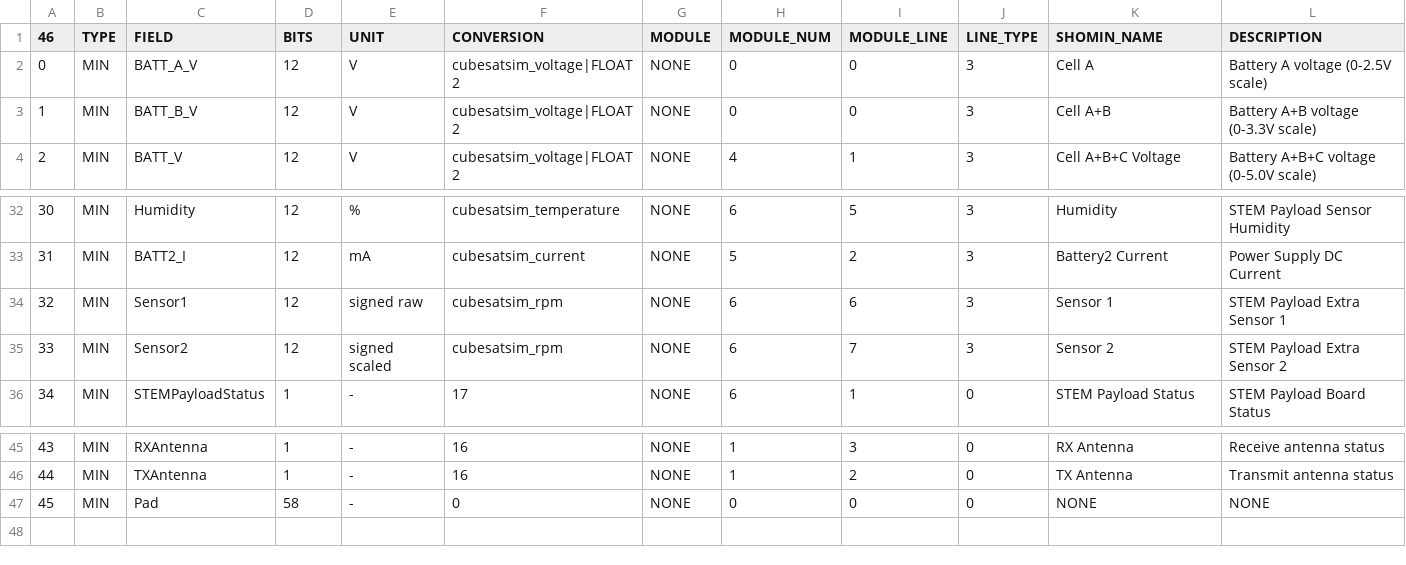
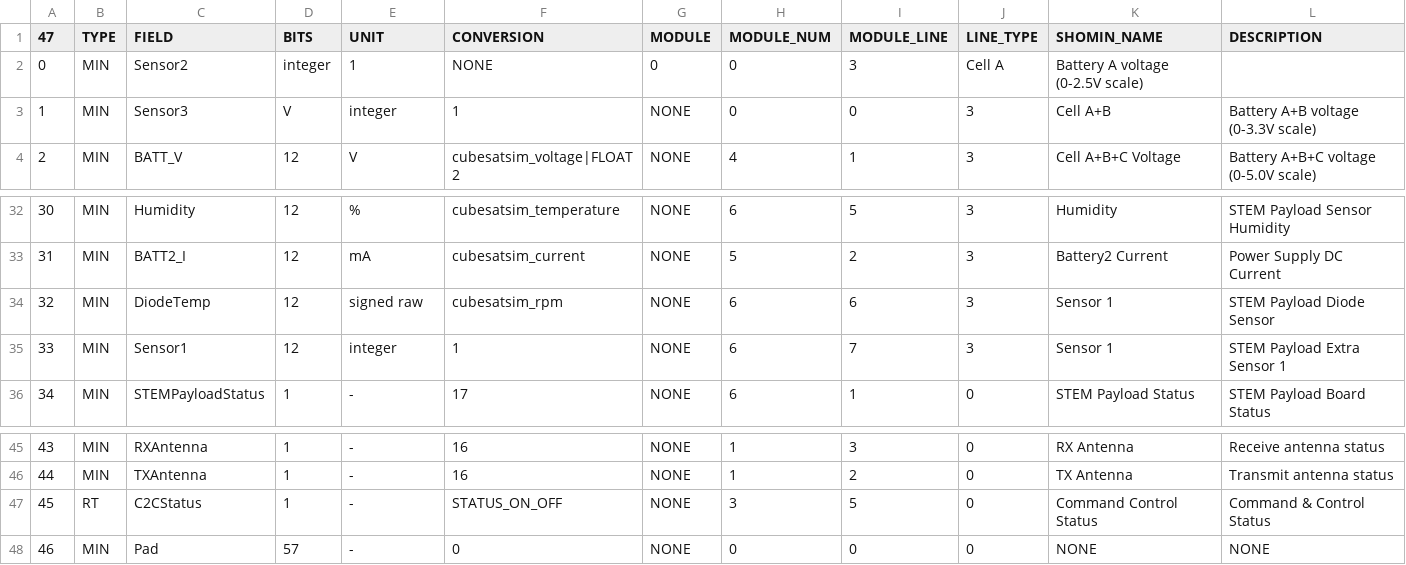
Before and after one commit to alanbjohnston/CubeSatSim, a CSV file: spacecraft/FoxTelem_1.13e/CubeSatSim_mintelemetry.csv, drawn as a sheet; only a part is shown, gaps mark what is left out; removed rows and columns are numbered as before the commit, all else as after; the diff names each change by its address in the sheet, - before the commit and + after, or states it on an @@ line.

Commit message:
Update CubeSatSim_mintelemetry.csv added additional fields

```diff
--- a/spacecraft/FoxTelem_1.13e/CubeSatSim_mintelemetry.csv
+++ b/spacecraft/FoxTelem_1.13e/CubeSatSim_mintelemetry.csv
@@ column A (47) renumbered from row 1 down @@
-row 2: 0 | MIN | BATT_A_V | 12 | V | cubesatsim_voltage|FLOAT2 | NONE | 0 | 0 | 3 | Cell A | Battery A voltage (0-2.5V scale)
+row 2: 0 | MIN | Sensor2 | integer | 1 | NONE | 0 | 0 | 3 | Cell A | Battery A voltage (0-2.5V scale)
-C3 (FIELD): BATT_B_V
+C3 (FIELD): Sensor3
-D3 (BITS): 12
+D3 (BITS): V
-E3 (UNIT): V
+E3 (UNIT): integer
-F3 (CONVERSION): cubesatsim_voltage|FLOAT2
+F3 (CONVERSION): 1
+row 34: 32 | MIN | DiodeTemp | 12 | signed raw | cubesatsim_rpm | NONE | 6 | 6 | 3 | Sensor 1 | STEM Payload Diode Sensor
-E35 (UNIT): signed raw
+E35 (UNIT): integer
-F35 (CONVERSION): cubesatsim_rpm
+F35 (CONVERSION): 1
-I35 (MODULE_LINE): 6
+I35 (MODULE_LINE): 7
-row 35: 33 | MIN | Sensor2 | 12 | signed scaled | cubesatsim_rpm | NONE | 6 | 7 | 3 | Sensor 2 | STEM Payload Extra Sensor 2
+row 47: 45 | RT | C2CStatus | 1 | - | STATUS_ON_OFF | NONE | 3 | 5 | 0 | Command Control Status | Command & Control Status
-D48 (BITS): 58
+D48 (BITS): 57
```
